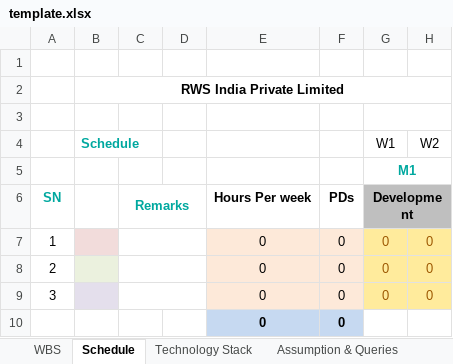
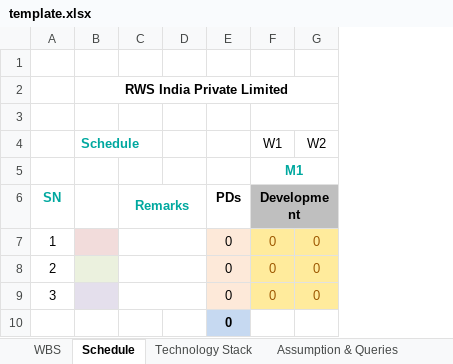
Before and after one commit to piyush2053/rws, an Excel workbook: be-estimation/template.xlsx, sheet Schedule, drawn as a sheet; only a part is shown; values as stored, in another font and other column widths than the file's, no borders; the diff names each change by its address in the sheet, - before the commit and + after, or states it on an @@ line.

```diff
--- a/be-estimation/template.xlsx (sheet Schedule)
+++ b/be-estimation/template.xlsx (sheet Schedule)
-column E, rows 6-10: Hours Per week | 0 | 0 | 0 | 0
```
Also changed, not shown: formulas that keep their value, 1 other file.
